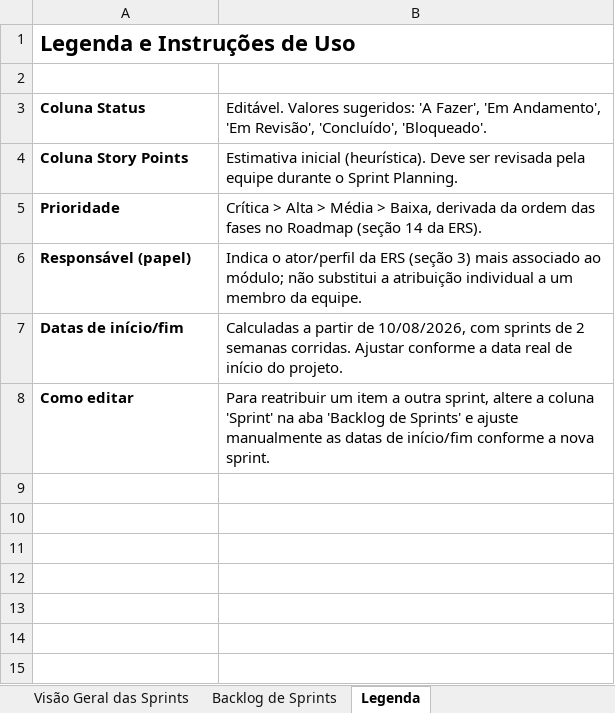
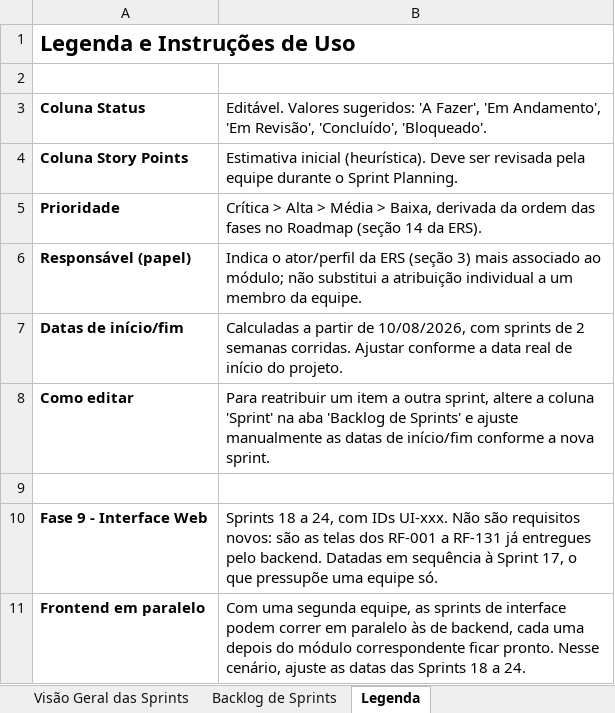
Before and after one commit to Jaminteles/SGE, an Excel workbook: docs/Sprints_Sistema_Gestao_Empresarial_Financeira.xlsx, sheet Legenda, drawn as a sheet; values as stored, in another font and other column widths than the file's, no borders; charts and pictures not drawn; the diff names each change by its address in the sheet, - before the commit and + after, or states it on an @@ line.

```diff
--- a/docs/Sprints_Sistema_Gestao_Empresarial_Financeira.xlsx (sheet Legenda)
+++ b/docs/Sprints_Sistema_Gestao_Empresarial_Financeira.xlsx (sheet Legenda)
+row 9: (empty)
+row 10: Fase 9 - Interface Web | Sprints 18 a 24, com IDs UI-xxx. Não são requisitos novos: são as telas dos RF-001 a RF-131 já entregues pelo backend. Datadas em sequência à Sprint 17, o que pressupõe uma equipe só.
+row 11: Frontend em paralelo | Com uma segunda equipe, as sprints de interface podem correr em paralelo às de backend, cada uma depois do módulo correspondente ficar pronto. Nesse cenário, ajuste as datas das Sprints 18 a 24.
```
Also changed, not shown: sheet Backlog de Sprints, sheet Visão Geral das Sprints, sheet Resumo do Projeto, 1 other file.
